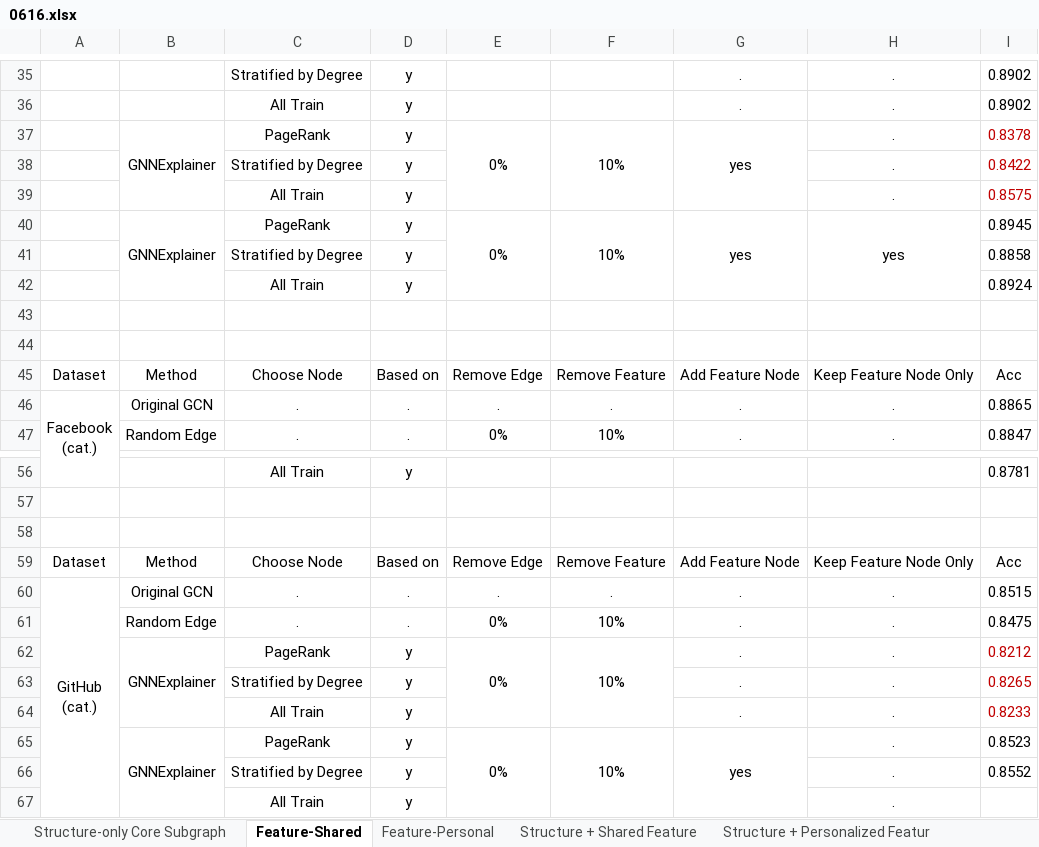
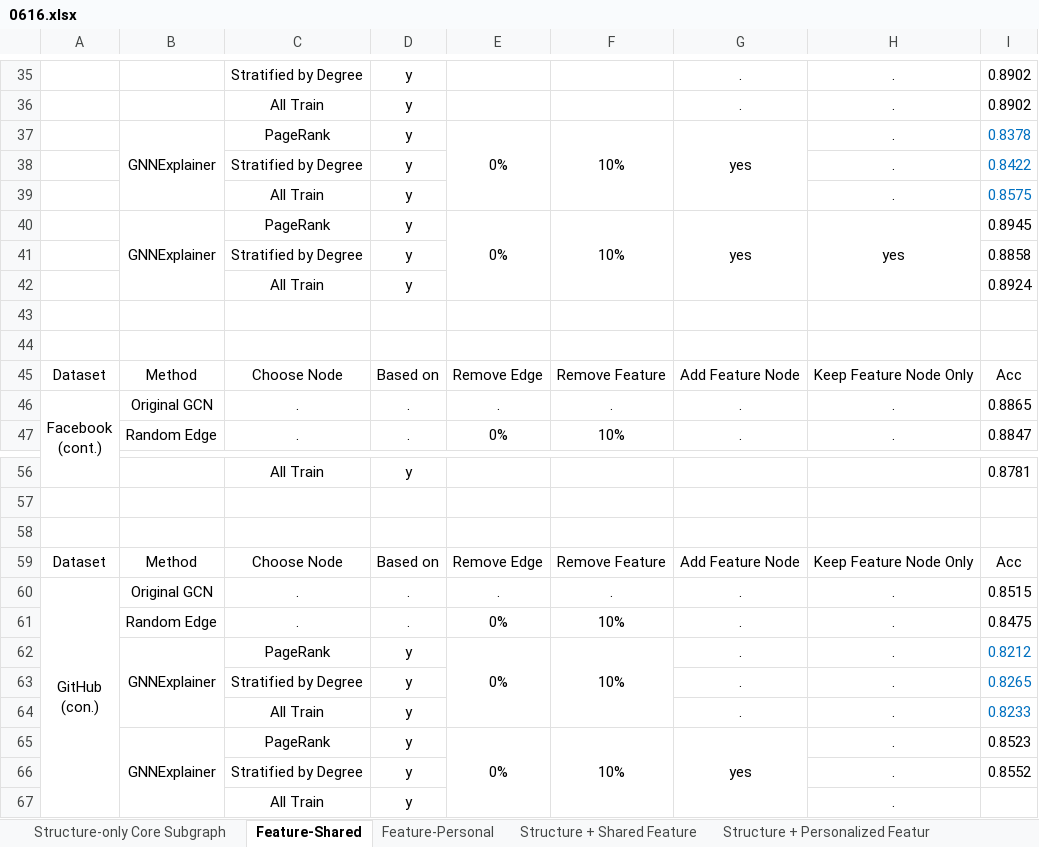
Before and after one commit to edogawa-liang/113-2_Research, an Excel workbook: Final Result/0616.xlsx, sheet Feature-Shared, drawn as a sheet; only a part is shown, gaps mark what is left out; values as stored, in another font and other column widths than the file's, no borders; ↵ is a line break in a cell; the diff names each change by its address in the sheet, - before the commit and + after, or states it on an @@ line.

```diff
--- a/Final Result/0616.xlsx (sheet Feature-Shared)
+++ b/Final Result/0616.xlsx (sheet Feature-Shared)
-I37:I39 text colour: #C00000
+I37:I39 text colour: #0070C0
-A46: Facebook ↵ (cat.)
+A46: Facebook ↵ (cont.)
-A60: GitHub ↵ (cat.)
+A60: GitHub ↵ (con.)
-I62:I64 text colour: #C00000
+I62:I64 text colour: #0070C0
```
Also changed, not shown: sheet Feature-Personal, sheet Structure + Personalized Featur, 53 other files.
